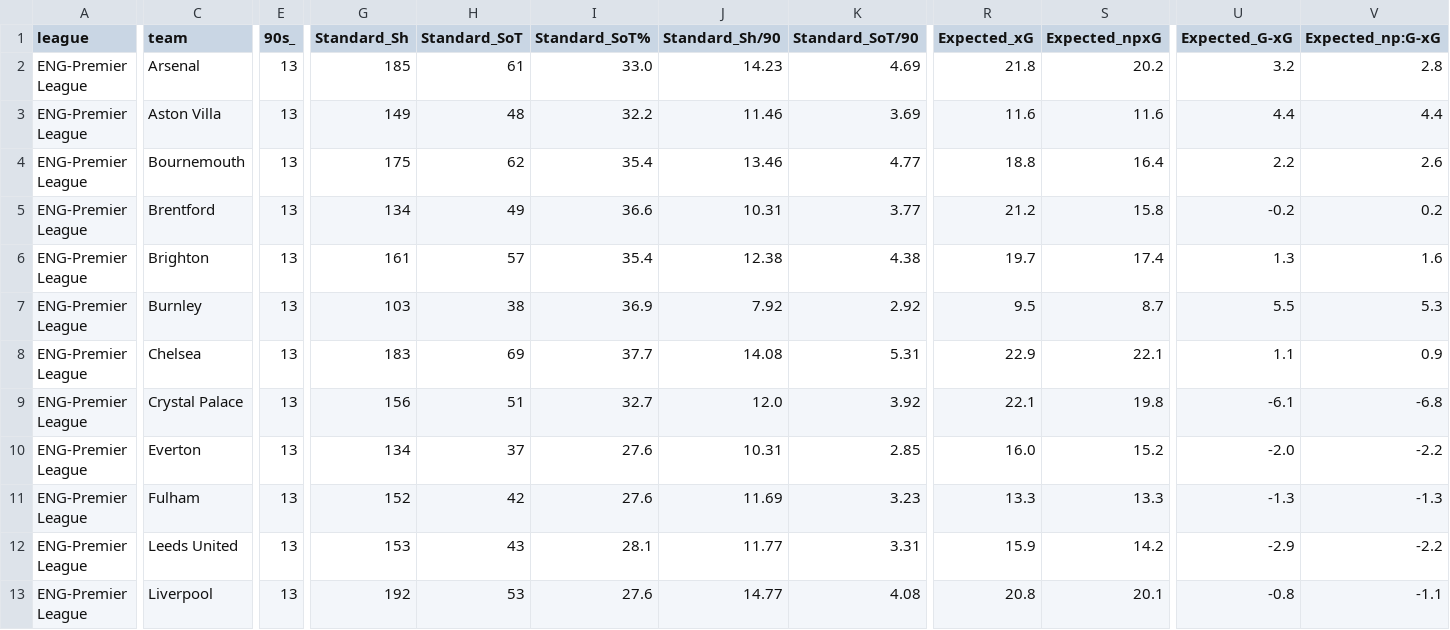
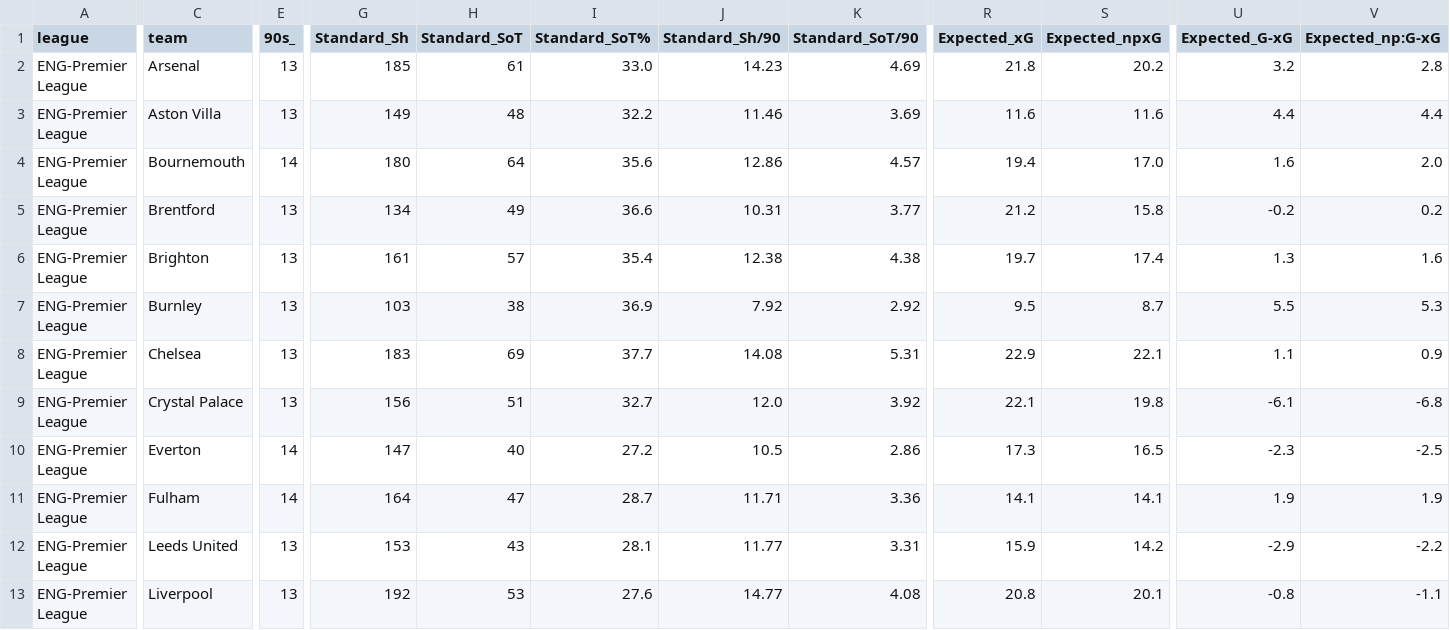
Before and after one commit to incisemih/cebindeki-iddaa-robotu, a CSV file: data/ENG_shooting.csv, drawn as a sheet; only a part is shown, gaps mark what is left out; the diff covers the shown part only; the diff names each change by its address in the sheet, - before the commit and + after, or states it on an @@ line.

```diff
--- a/data/ENG_shooting.csv
+++ b/data/ENG_shooting.csv
-E4 (90s_): 13
+E4 (90s_): 14
-G4 (Standard_Sh): 175
+G4 (Standard_Sh): 180
-H4 (Standard_SoT): 62
+H4 (Standard_SoT): 64
-I4 (Standard_SoT%): 35.4
+I4 (Standard_SoT%): 35.6
-J4 (Standard_Sh/90): 13.46
+J4 (Standard_Sh/90): 12.86
-K4 (Standard_SoT/90): 4.77
+K4 (Standard_SoT/90): 4.57
-R4 (Expected_xG): 18.8
+R4 (Expected_xG): 19.4
-S4 (Expected_npxG): 16.4
+S4 (Expected_npxG): 17.0
-U4 (Expected_G-xG): 2.2
+U4 (Expected_G-xG): 1.6
-V4 (Expected_np:G-xG): 2.6
+V4 (Expected_np:G-xG): 2.0
-E10:E11 (90s_): 13
+E10:E11 (90s_): 14
-G10 (Standard_Sh): 134
+G10 (Standard_Sh): 147
-H10 (Standard_SoT): 37
+H10 (Standard_SoT): 40
-I10 (Standard_SoT%): 27.6
+I10 (Standard_SoT%): 27.2
-J10 (Standard_Sh/90): 10.31
+J10 (Standard_Sh/90): 10.5
-K10 (Standard_SoT/90): 2.85
+K10 (Standard_SoT/90): 2.86
-R10 (Expected_xG): 16.0
+R10 (Expected_xG): 17.3
-S10 (Expected_npxG): 15.2
+S10 (Expected_npxG): 16.5
-U10 (Expected_G-xG): -2.0
+U10 (Expected_G-xG): -2.3
-V10 (Expected_np:G-xG): -2.2
+V10 (Expected_np:G-xG): -2.5
-G11 (Standard_Sh): 152
+G11 (Standard_Sh): 164
-H11 (Standard_SoT): 42
+H11 (Standard_SoT): 47
-I11 (Standard_SoT%): 27.6
+I11 (Standard_SoT%): 28.7
-J11 (Standard_Sh/90): 11.69
+J11 (Standard_Sh/90): 11.71
-K11 (Standard_SoT/90): 3.23
+K11 (Standard_SoT/90): 3.36
-R11 (Expected_xG): 13.3
+R11 (Expected_xG): 14.1
-S11 (Expected_npxG): 13.3
+S11 (Expected_npxG): 14.1
-U11 (Expected_G-xG): -1.3
+U11 (Expected_G-xG): 1.9
-V11 (Expected_np:G-xG): -1.3
+V11 (Expected_np:G-xG): 1.9
```
Also changed, not shown: 49 edited cells elsewhere in this file, data/ENG_fikstur.csv, data/ESP_fikstur.csv, 5 other files.
